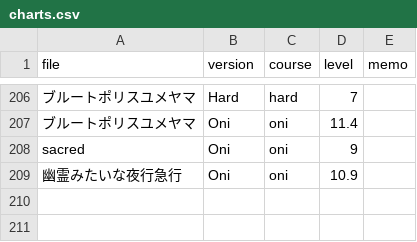
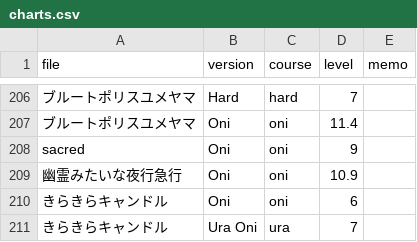
Before and after one commit to lencie040/kasane_taiko, a CSV file: content/csv/charts.csv, drawn as a sheet; only a part is shown, gaps mark what is left out; the diff names each change by its address in the sheet, - before the commit and + after, or states it on an @@ line.

Commit message:
Update charts.csv

```diff
--- a/content/csv/charts.csv
+++ b/content/csv/charts.csv
+row 210: きらきらキャンドル | Oni | oni | 6
+row 211: きらきらキャンドル | Ura Oni | ura | 7
```
